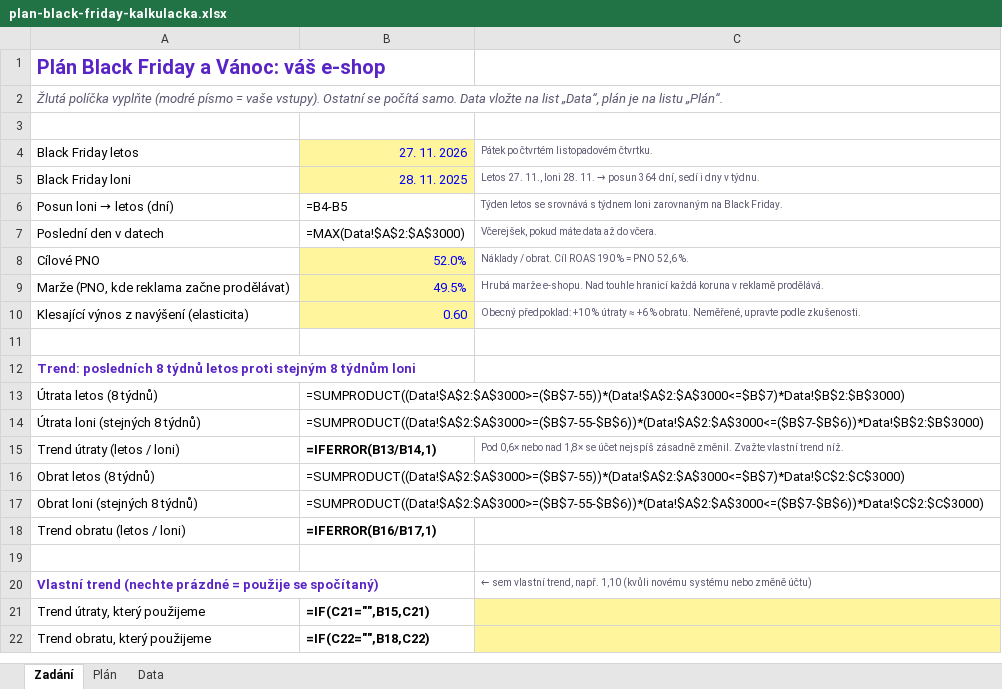
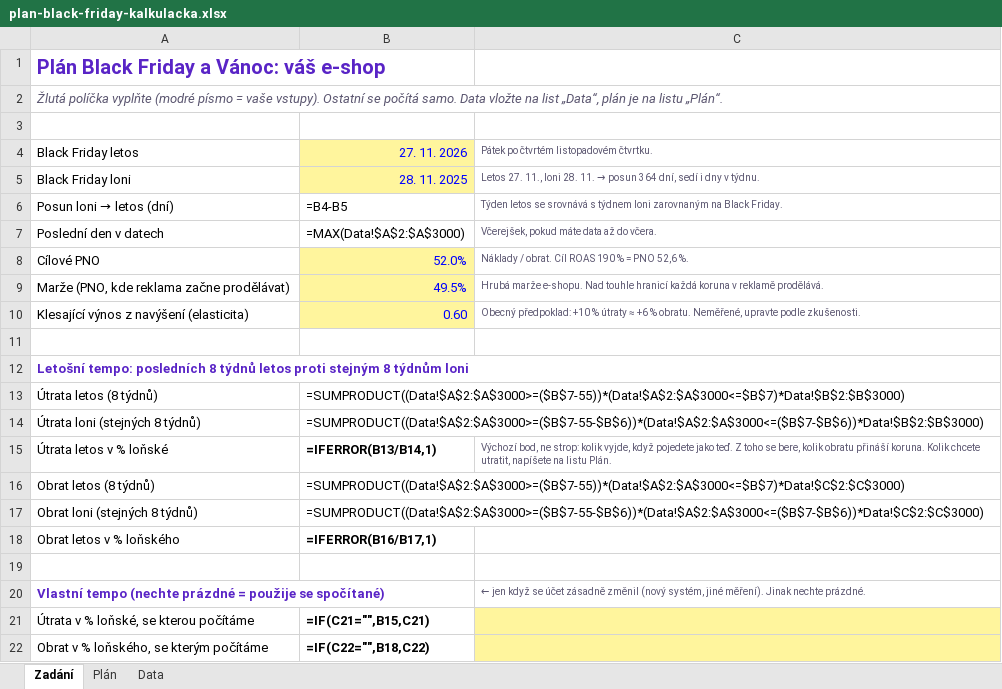
Before and after one commit to placementppc/ppc-asistent, an Excel workbook: docs/plan-black-friday-kalkulacka.xlsx, sheet Zadání, drawn as a sheet; values as stored, in another font and other column widths than the file's, no borders; formulas without a stored value are shown as written; removed rows and columns are numbered as before the commit, all else as after; the diff names each change by its address in the sheet, - before the commit and + after, or states it on an @@ line.

```diff
--- a/docs/plan-black-friday-kalkulacka.xlsx (sheet Zadání)
+++ b/docs/plan-black-friday-kalkulacka.xlsx (sheet Zadání)
-A12: Trend: posledních 8…
+A12: Letošní tempo: posledních 8…
-A15: Trend útraty (letos / loni)
+A15: Útrata letos v % loňské
-C15: Pod 0,6× nebo nad 1,8× se účet nejspíš zásadně změnil. Zvažte vlastní trend níž.
+C15: Výchozí bod, ne strop: kolik vyjde, když pojedete jako teď. Z toho se bere, kolik obratu přináší koruna. Kolik chcete utratit, napíšete na listu Plán.
-A18: Trend obratu (letos / loni)
+A18: Obrat letos v % loňského
-row 20: Vlastní trend (nechte prázdné = použije se spočítaný) |  | ← sem vlastní trend, např. 1,10 (kvůli novému systému nebo změně účtu)
+row 20: Vlastní tempo (nechte prázdné = použije se spočítané) |  | ← jen když se účet zásadně změnil (nový systém, jiné měření). Jinak nechte prázdné.
-A21: Trend útraty, který použijeme
+A21: Útrata v % loňské, se kterou počítáme
-A22: Trend obratu, který použijeme
+A22: Obrat v % loňského, se kterým počítáme
```
Also changed, not shown: sheet Plán, charts or pictures, 1 other file.
